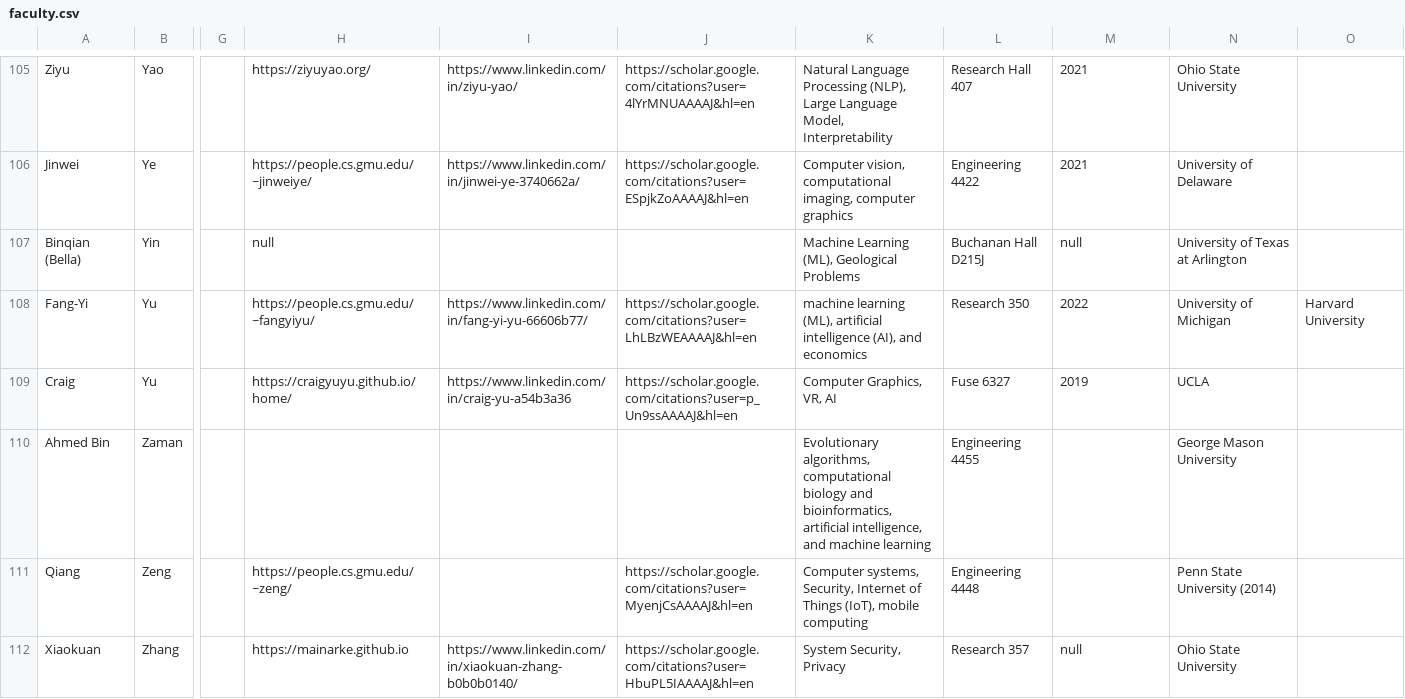
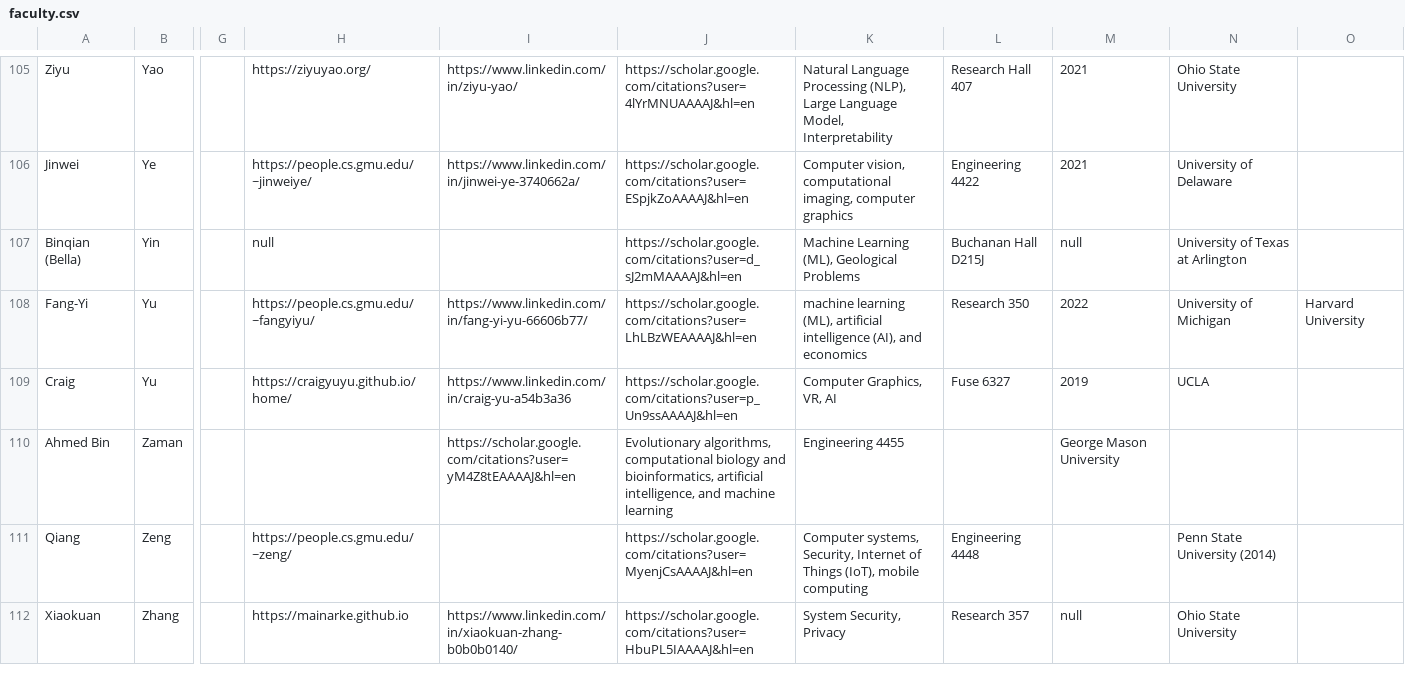
Before and after one commit to RealGMUCS/people, a CSV file: public/faculty.csv, drawn as a sheet; only a part is shown, gaps mark what is left out; the diff covers the shown part only; the diff names each change by its address in the sheet, - before the commit and + after, or states it on an @@ line.

Commit message:
Add advisees link on faculty cards, backfill Google Scholar URLs, and add KimHao Nguyen

```diff
--- a/public/faculty.csv
+++ b/public/faculty.csv
-J107: (empty)
+J107: https://scholar.google.com/citations?user=d_sJ2mMAAAAJ&hl=en
-I110: (empty)
+I110: https://scholar.google.com/citations?user=yM4Z8tEAAAAJ&hl=en
-J110: (empty)
+J110: Evolutionary algorithms, computational biology and bioinformatics, artificial intelligence, and machine learning
-K110: Evolutionary algorithms, computational biology and bioinformatics, artificial intelligence, and machine learning
+K110: Engineering 4455
-L110: Engineering 4455
+L110: (empty)
-M110: (empty)
+M110: George Mason University
-N110: George Mason University
+N110: (empty)
```
Also changed, not shown: 9 edited cells elsewhere in this file, public/students.csv, 3 other files.
